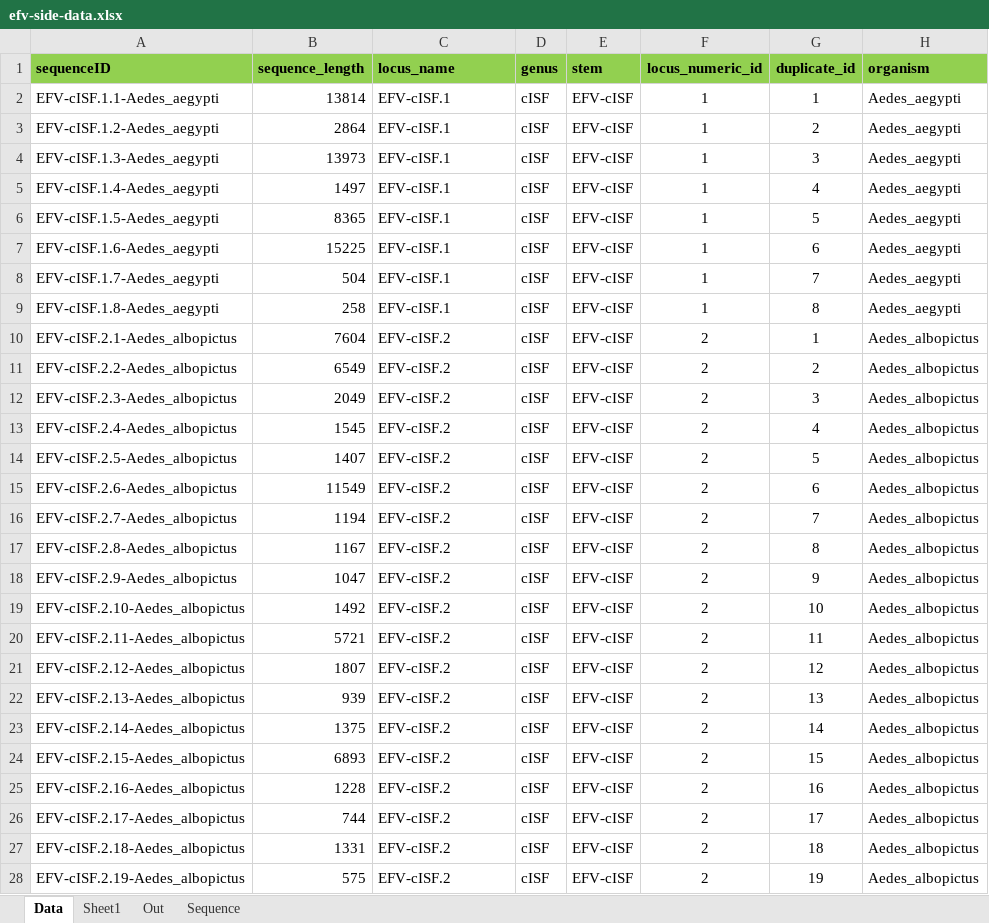
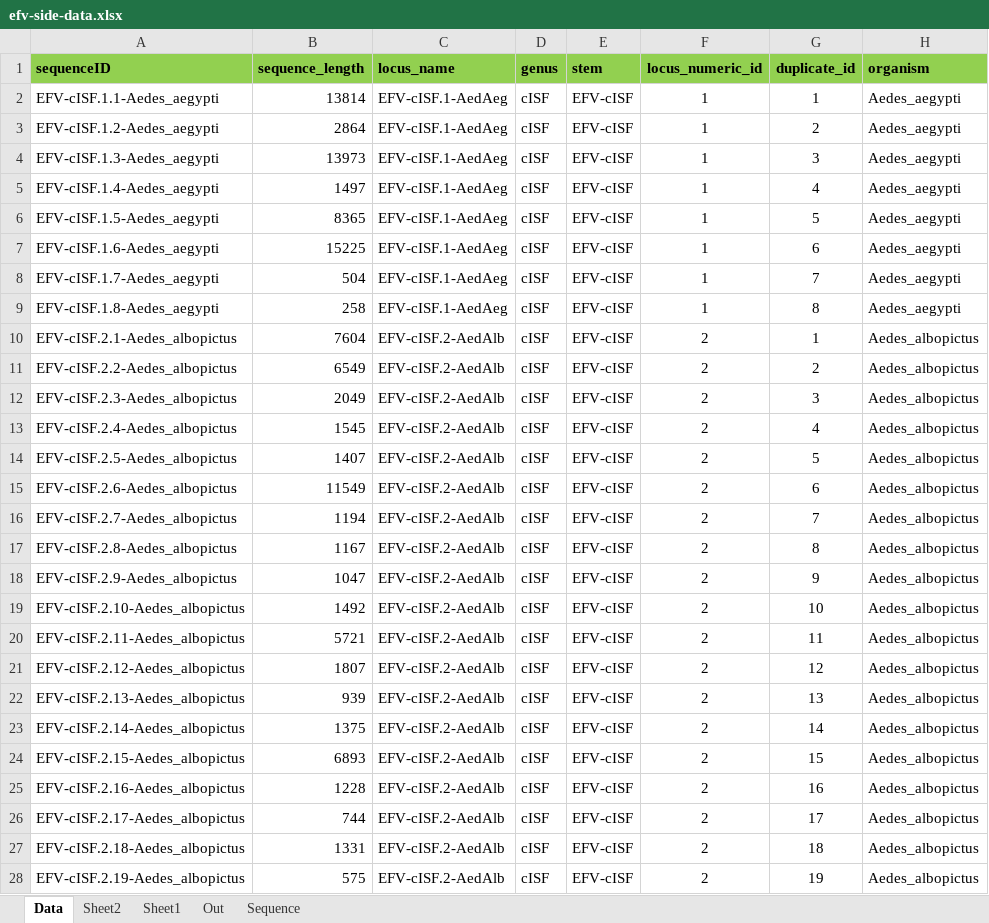
Before and after one commit to giffordlabcvr/Flavivirus-GLUE, an Excel workbook: tabular/eve/efv-side-data.xlsx, sheet Data, drawn as a sheet; only a part is shown; values as stored, in another font and other column widths than the file's, no borders; the diff covers the shown part only; the diff names each change by its address in the sheet, - before the commit and + after, or states it on an @@ line.

```diff
--- a/tabular/eve/efv-side-data.xlsx (sheet Data)
+++ b/tabular/eve/efv-side-data.xlsx (sheet Data)
+sheet tab: Sheet2
-C2:C9 (locus_name): EFV-cISF.1
+C2:C9 (locus_name): EFV-cISF.1-AedAeg
-C10:C28 (locus_name): EFV-cISF.2
+C10:C28 (locus_name): EFV-cISF.2-AedAlb
```
Also changed, not shown: 1 removed row and 39 edited cells elsewhere in this sheet, tabular/eve/efv-refseq-side-data.xlsx, 29 other files.
